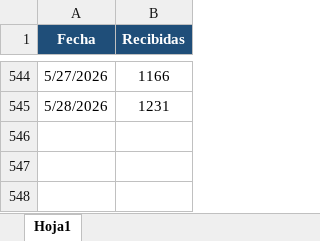
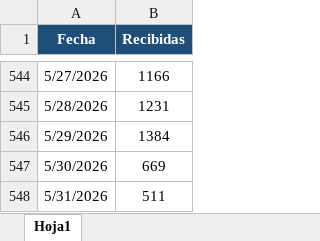
Before and after one commit to cristobalgvidal-gif/Forecast-WFM, an Excel workbook: front.xlsx, sheet Hoja1, drawn as a sheet; only a part is shown, gaps mark what is left out; values as stored, in another font and other column widths than the file's, no borders; the diff names each change by its address in the sheet, - before the commit and + after, or states it on an @@ line.

Commit message:
Add files via upload

```diff
--- a/front.xlsx (sheet Hoja1)
+++ b/front.xlsx (sheet Hoja1)
+row 546: 5/29/2026 | 1384
+row 547: 5/30/2026 | 669
+row 548: 5/31/2026 | 511
```
